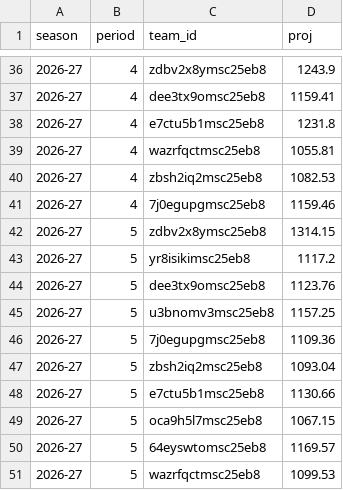
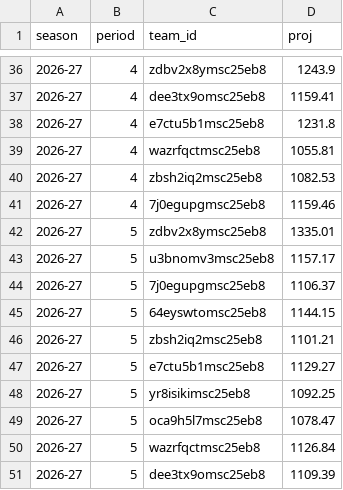
Before and after one commit to salty-api/fantrax-dashboard, a CSV file: data/proj_teams.csv, drawn as a sheet; only a part is shown, gaps mark what is left out.

```diff
--- a/data/proj_teams.csv
+++ b/data/proj_teams.csv
@@ -41,11 +41,11 @@ season,period,team_id,proj
 2026-27,4,7j0egupgmsc25eb8,1159.46
-2026-27,5,zdbv2x8ymsc25eb8,1314.15
-2026-27,5,yr8isikimsc25eb8,1117.2
-2026-27,5,dee3tx9omsc25eb8,1123.76
-2026-27,5,u3bnomv3msc25eb8,1157.25
-2026-27,5,7j0egupgmsc25eb8,1109.36
-2026-27,5,zbsh2iq2msc25eb8,1093.04
-2026-27,5,e7ctu5b1msc25eb8,1130.66
-2026-27,5,oca9h5l7msc25eb8,1067.15
-2026-27,5,64eyswtomsc25eb8,1169.57
-2026-27,5,wazrfqctmsc25eb8,1099.53
+2026-27,5,zdbv2x8ymsc25eb8,1335.01
+2026-27,5,u3bnomv3msc25eb8,1157.17
+2026-27,5,7j0egupgmsc25eb8,1106.37
+2026-27,5,64eyswtomsc25eb8,1144.15
+2026-27,5,zbsh2iq2msc25eb8,1101.21
+2026-27,5,e7ctu5b1msc25eb8,1129.27
+2026-27,5,yr8isikimsc25eb8,1092.25
+2026-27,5,oca9h5l7msc25eb8,1078.47
+2026-27,5,wazrfqctmsc25eb8,1126.84
+2026-27,5,dee3tx9omsc25eb8,1109.39
```
Also changed, not shown: data/proj_players.csv, 2 other files.
